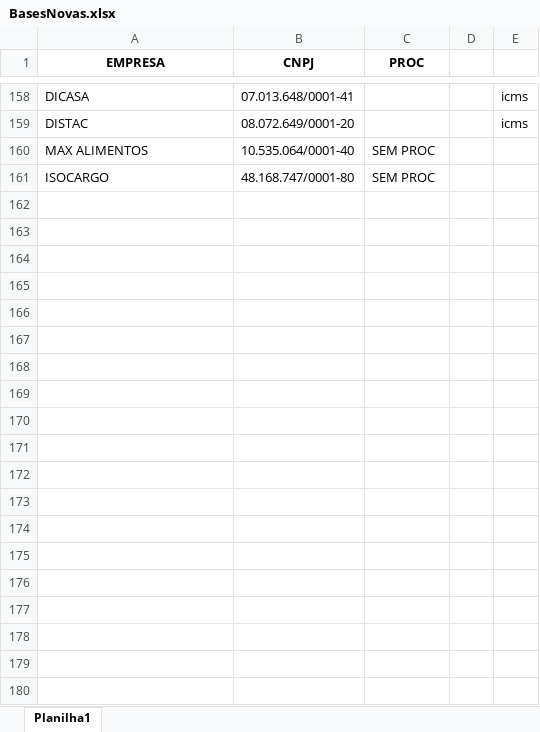
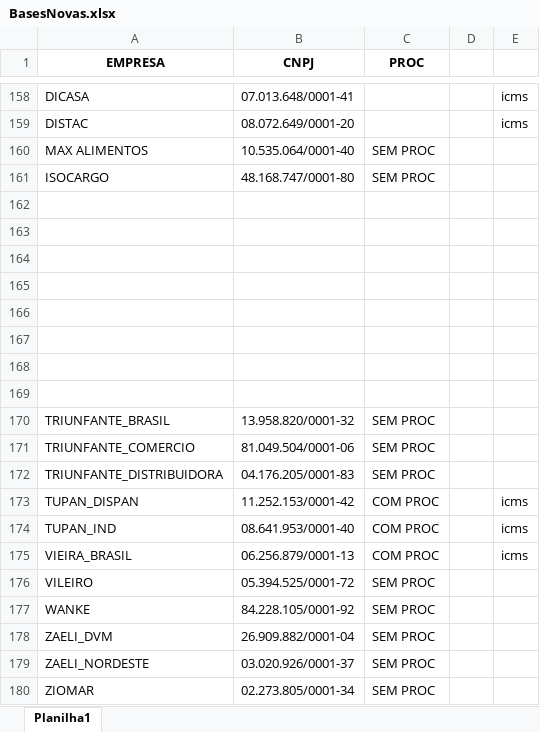
Before and after one commit to gaschenorberger/VSCODE-ROBOS, an Excel workbook: robo_bx/BasesNovas.xlsx, sheet Planilha1, drawn as a sheet; only a part is shown, gaps mark what is left out; values as stored, in another font and other column widths than the file's, no borders; the diff covers the shown part only; the diff names each change by its address in the sheet, - before the commit and + after, or states it on an @@ line.

```diff
--- a/robo_bx/BasesNovas.xlsx (sheet Planilha1)
+++ b/robo_bx/BasesNovas.xlsx (sheet Planilha1)
+row 162: (empty)
+row 163: (empty)
+row 164: (empty)
+row 165: (empty)
+row 166: (empty)
+row 167: (empty)
+row 168: (empty)
+row 169: (empty)
+row 170: TRIUNFANTE_BRASIL | 13.958.820/0001-32 | SEM PROC
+row 171: TRIUNFANTE_COMERCIO | 81.049.504/0001-06 | SEM PROC
+row 172: TRIUNFANTE_DISTRIBUIDORA | 04.176.205/0001-83 | SEM PROC
+row 173: TUPAN_DISPAN | 11.252.153/0001-42 | COM PROC |  | icms
+row 174: TUPAN_IND | 08.641.953/0001-40 | COM PROC |  | icms
+row 175: VIEIRA_BRASIL | 06.256.879/0001-13 | COM PROC |  | icms
+row 176: VILEIRO | 05.394.525/0001-72 | SEM PROC
+row 177: WANKE | 84.228.105/0001-92 | SEM PROC
+row 178: ZAELI_DVM | 26.909.882/0001-04 | SEM PROC
+row 179: ZAELI_NORDESTE | 03.020.926/0001-37 | SEM PROC
+row 180: ZIOMAR | 02.273.805/0001-34 | SEM PROC
```
Also changed, not shown: 24 added rows elsewhere in this sheet, 3 other files.
